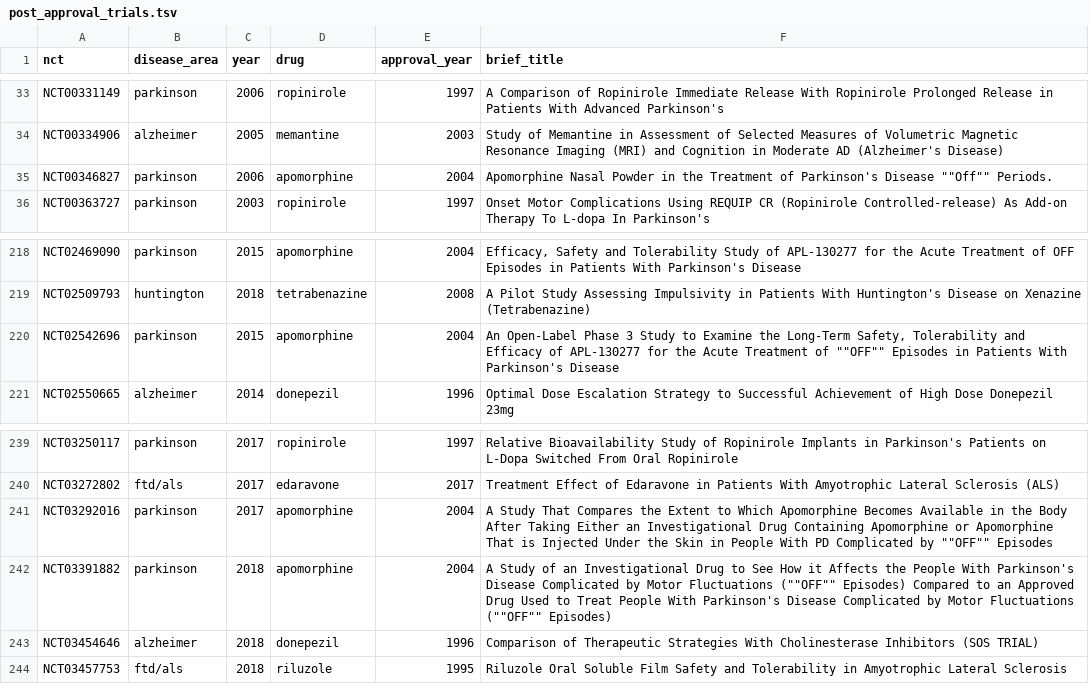
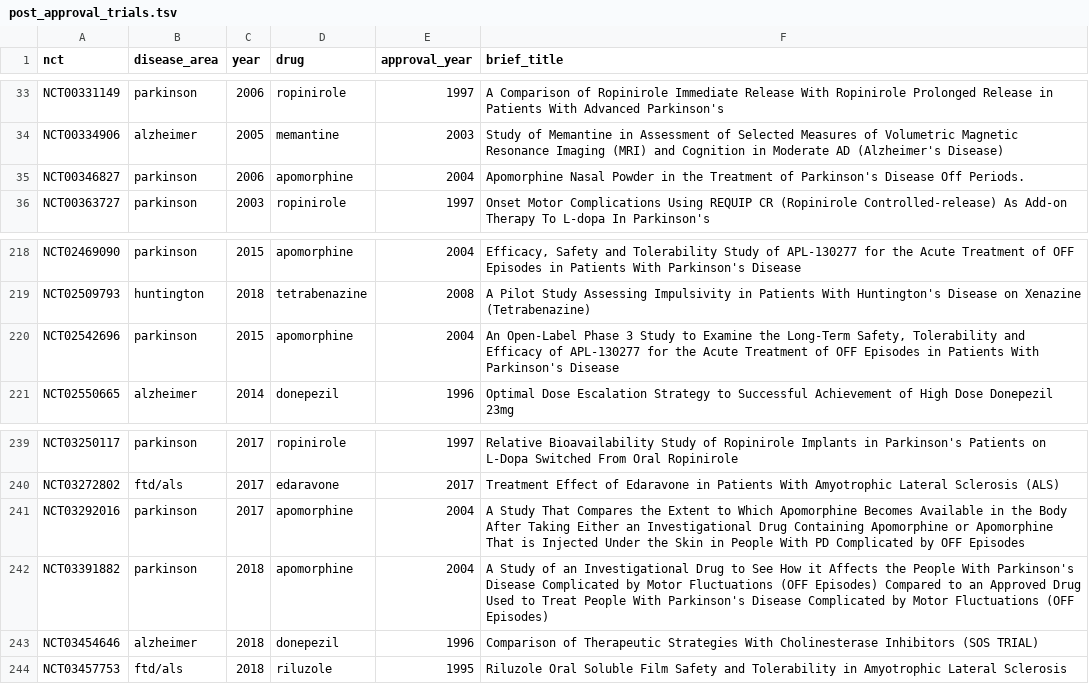
Before and after one commit to ericminikel/nd_trials, a TSV file: qc/post_approval_trials.tsv, drawn as a sheet; only a part is shown, gaps mark what is left out.

Commit message:
remove quotes so github will render table

```diff
--- a/qc/post_approval_trials.tsv
+++ b/qc/post_approval_trials.tsv
@@ -34,3 +34,3 @@ NCT00331149	parkinson	2006	ropinirole	1997	A Comparison of Ropinirole Immediate
 NCT00334906	alzheimer	2005	memantine	2003	Study of Memantine in Assessment of Selected Measures of Volumetric Magnetic Resonance Imaging (MRI) and Cognition in Moderate AD (Alzheimer's Disease)
-NCT00346827	parkinson	2006	apomorphine	2004	Apomorphine Nasal Powder in the Treatment of Parkinson's Disease ""Off"" Periods.
+NCT00346827	parkinson	2006	apomorphine	2004	Apomorphine Nasal Powder in the Treatment of Parkinson's Disease Off Periods.
 NCT00363727	parkinson	2003	ropinirole	1997	Onset Motor Complications Using REQUIP CR (Ropinirole Controlled-release) As Add-on Therapy To L-dopa In Parkinson's
@@ -219,3 +219,3 @@ NCT02469090	parkinson	2015	apomorphine	2004	Efficacy, Safety and Tolerability St
 NCT02509793	huntington	2018	tetrabenazine	2008	A Pilot Study Assessing Impulsivity in Patients With Huntington's Disease on Xenazine (Tetrabenazine)
-NCT02542696	parkinson	2015	apomorphine	2004	An Open-Label Phase 3 Study to Examine the Long-Term Safety, Tolerability and Efficacy of APL-130277 for the Acute Treatment of ""OFF"" Episodes in Patients With Parkinson's Disease
+NCT02542696	parkinson	2015	apomorphine	2004	An Open-Label Phase 3 Study to Examine the Long-Term Safety, Tolerability and Efficacy of APL-130277 for the Acute Treatment of OFF Episodes in Patients With Parkinson's Disease
 NCT02550665	alzheimer	2014	donepezil	1996	Optimal Dose Escalation Strategy to Successful Achievement of High Dose Donepezil 23mg
@@ -240,4 +240,4 @@ NCT03250117	parkinson	2017	ropinirole	1997	Relative Bioavailability Study of Rop
 NCT03272802	ftd/als	2017	edaravone	2017	Treatment Effect of Edaravone in Patients With Amyotrophic Lateral Sclerosis (ALS)
-NCT03292016	parkinson	2017	apomorphine	2004	A Study That Compares the Extent to Which Apomorphine Becomes Available in the Body After Taking Either an Investigational Drug Containing Apomorphine or Apomorphine That is Injected Under the Skin in People With PD Complicated by ""OFF"" Episodes
-NCT03391882	parkinson	2018	apomorphine	2004	A Study of an Investigational Drug to See How it Affects the People With Parkinson's Disease Complicated by Motor Fluctuations (""OFF"" Episodes) Compared to an Approved Drug Used to Treat People With Parkinson's Disease Complicated by Motor Fluctuations (""OFF"" Episodes)
+NCT03292016	parkinson	2017	apomorphine	2004	A Study That Compares the Extent to Which Apomorphine Becomes Available in the Body After Taking Either an Investigational Drug Containing Apomorphine or Apomorphine That is Injected Under the Skin in People With PD Complicated by OFF Episodes
+NCT03391882	parkinson	2018	apomorphine	2004	A Study of an Investigational Drug to See How it Affects the People With Parkinson's Disease Complicated by Motor Fluctuations (OFF Episodes) Compared to an Approved Drug Used to Treat People With Parkinson's Disease Complicated by Motor Fluctuations (OFF Episodes)
 NCT03454646	alzheimer	2018	donepezil	1996	Comparison of Therapeutic Strategies With Cholinesterase Inhibitors (SOS TRIAL)
```
